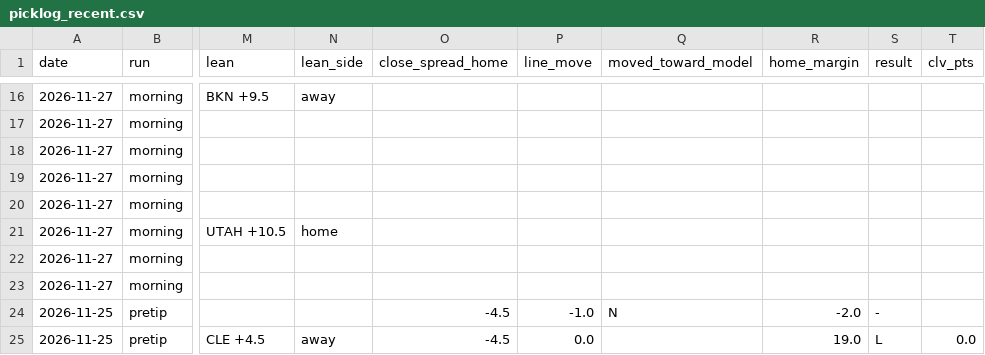
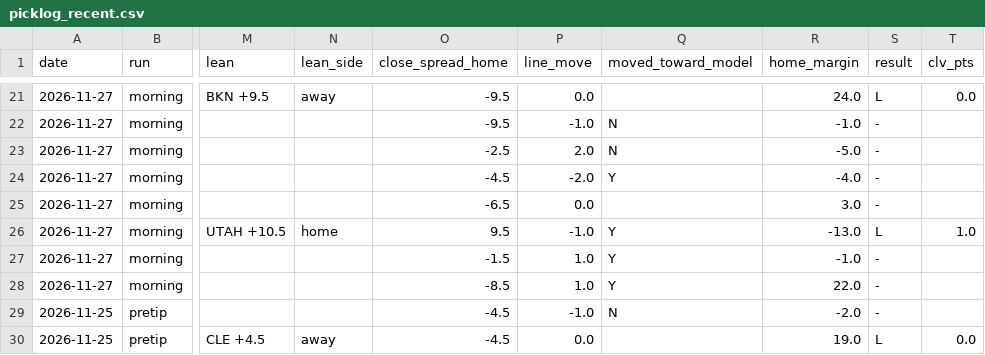
Before and after one commit to tylerheathcock1/nba-model-v7, a CSV file: data/out/picklog_recent.csv, drawn as a sheet; only a part is shown, gaps mark what is left out; addresses are those after the commit; the diff covers the shown part only; the diff names each change by its address in the sheet, - before the commit and + after, or states it on an @@ line.

```diff
--- a/data/out/picklog_recent.csv
+++ b/data/out/picklog_recent.csv
-O21:O22 (close_spread_home): (empty)
+O21:O22 (close_spread_home): -9.5
-P21 (line_move): (empty)
+P21 (line_move): 0.0
-R21 (home_margin): (empty)
+R21 (home_margin): 24.0
-S21 (result): (empty)
+S21 (result): L
-T21 (clv_pts): (empty)
+T21 (clv_pts): 0.0
-P22 (line_move): (empty)
+P22 (line_move): -1.0
-Q22:Q23 (moved_toward_model): (empty)
+Q22:Q23 (moved_toward_model): N
-R22 (home_margin): (empty)
+R22 (home_margin): -1.0
-S22:S25 (result): (empty)
+S22:S25 (result): -
-O23 (close_spread_home): (empty)
+O23 (close_spread_home): -2.5
-P23 (line_move): (empty)
+P23 (line_move): 2.0
-R23 (home_margin): (empty)
+R23 (home_margin): -5.0
-O24 (close_spread_home): (empty)
+O24 (close_spread_home): -4.5
-P24 (line_move): (empty)
+P24 (line_move): -2.0
-Q24 (moved_toward_model): (empty)
+Q24 (moved_toward_model): Y
-R24 (home_margin): (empty)
+R24 (home_margin): -4.0
-O25 (close_spread_home): (empty)
+O25 (close_spread_home): -6.5
-P25 (line_move): (empty)
+P25 (line_move): 0.0
-R25 (home_margin): (empty)
+R25 (home_margin): 3.0
-O26 (close_spread_home): (empty)
+O26 (close_spread_home): 9.5
-P26 (line_move): (empty)
+P26 (line_move): -1.0
-Q26:Q28 (moved_toward_model): (empty)
+Q26:Q28 (moved_toward_model): Y
-R26 (home_margin): (empty)
+R26 (home_margin): -13.0
-S26 (result): (empty)
+S26 (result): L
-T26 (clv_pts): (empty)
+T26 (clv_pts): 1.0
-O27 (close_spread_home): (empty)
+O27 (close_spread_home): -1.5
-P27:P28 (line_move): (empty)
+P27:P28 (line_move): 1.0
-R27 (home_margin): (empty)
+R27 (home_margin): -1.0
-S27:S28 (result): (empty)
+S27:S28 (result): -
-O28 (close_spread_home): (empty)
+O28 (close_spread_home): -8.5
-R28 (home_margin): (empty)
+R28 (home_margin): 22.0
```
Also changed, not shown: 5 added rows and 65 edited cells elsewhere in this file, data/out/scorecard.csv, data/out/slate.csv, 4 other files.
